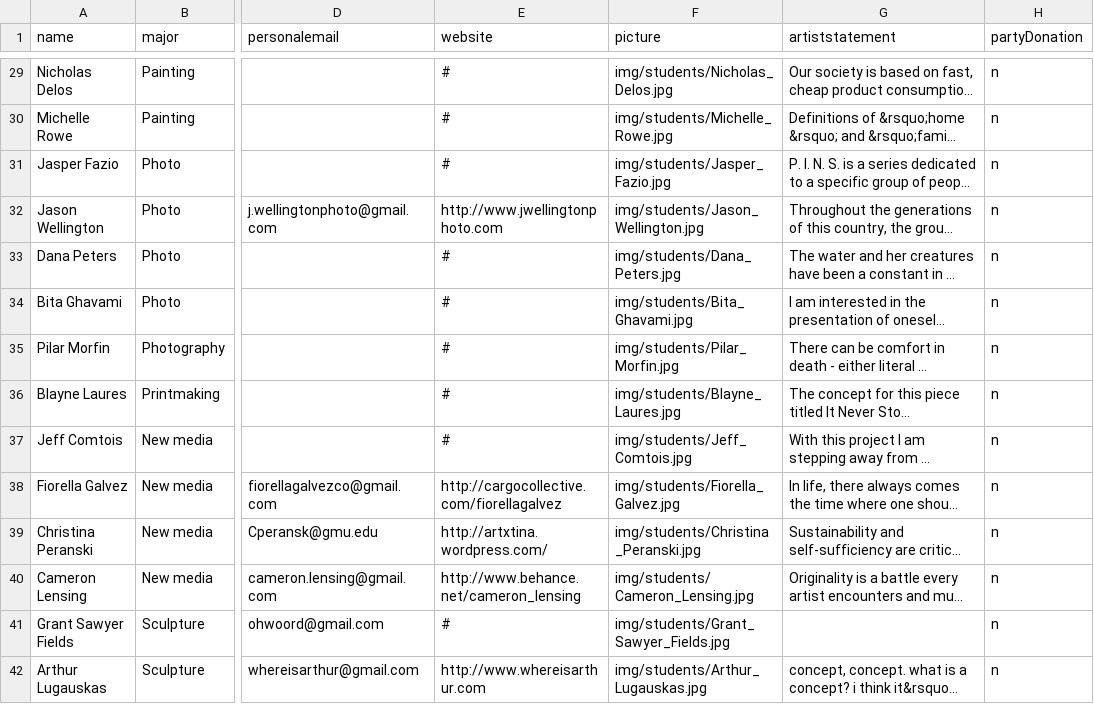
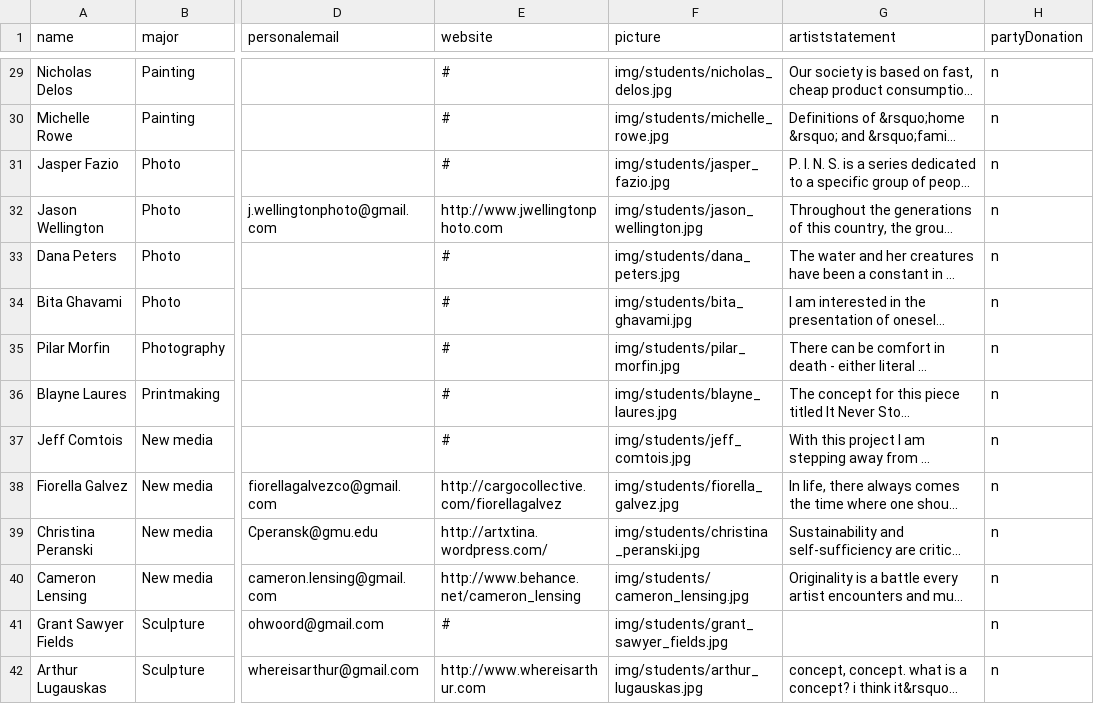
Before and after one commit to vinh291/Senior-Show-Fall-2013, a CSV file: studentinfo.csv, drawn as a sheet; only a part is shown, gaps mark what is left out; long unchanged cells end in …; the diff covers the shown part only; the diff names each change by its address in the sheet, - before the commit and + after, or states it on an @@ line.

```diff
--- a/studentinfo.csv
+++ b/studentinfo.csv
-F29 (picture): img/students/Nicholas_Delos.jpg
+F29 (picture): img/students/nicholas_delos.jpg
-F30 (picture): img/students/Michelle_Rowe.jpg
+F30 (picture): img/students/michelle_rowe.jpg
-F31 (picture): img/students/Jasper_Fazio.jpg
+F31 (picture): img/students/jasper_fazio.jpg
-F32 (picture): img/students/Jason_Wellington.jpg
+F32 (picture): img/students/jason_wellington.jpg
-F33 (picture): img/students/Dana_Peters.jpg
+F33 (picture): img/students/dana_peters.jpg
-F34 (picture): img/students/Bita_Ghavami.jpg
+F34 (picture): img/students/bita_ghavami.jpg
-F35 (picture): img/students/Pilar_Morfin.jpg
+F35 (picture): img/students/pilar_morfin.jpg
-F36 (picture): img/students/Blayne_Laures.jpg
+F36 (picture): img/students/blayne_laures.jpg
-F37 (picture): img/students/Jeff_Comtois.jpg
+F37 (picture): img/students/jeff_comtois.jpg
-F38 (picture): img/students/Fiorella_Galvez.jpg
+F38 (picture): img/students/fiorella_galvez.jpg
-F39 (picture): img/students/Christina_Peranski.jpg
+F39 (picture): img/students/christina_peranski.jpg
-F40 (picture): img/students/Cameron_Lensing.jpg
+F40 (picture): img/students/cameron_lensing.jpg
-F41 (picture): img/students/Grant_Sawyer_Fields.jpg
+F41 (picture): img/students/grant_sawyer_fields.jpg
-F42 (picture): img/students/Arthur_Lugauskas.jpg
+F42 (picture): img/students/arthur_lugauskas.jpg
```
Also changed, not shown: 27 edited cells elsewhere in this file, 2 other files.
